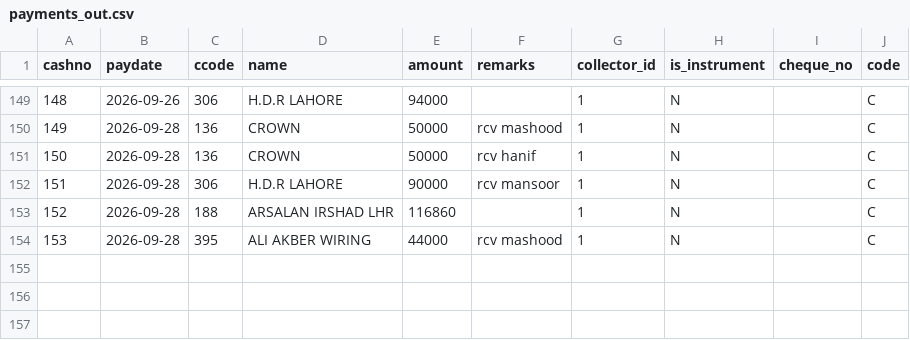
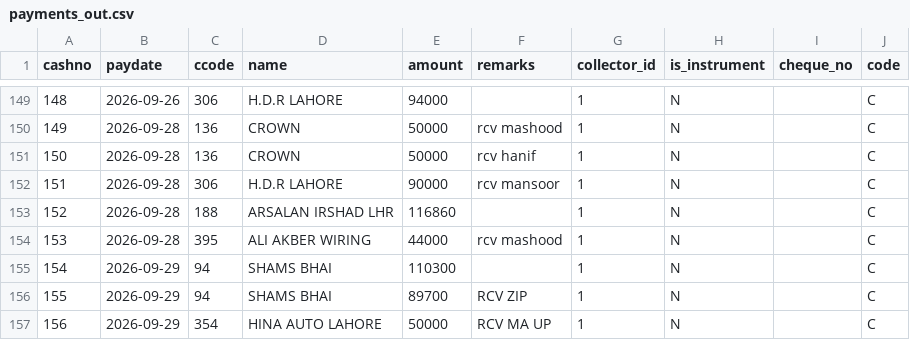
Before and after one commit to ahmedvohrra/zip1_naveed_daily_EXPORT, a CSV file: payments_out.csv, drawn as a sheet; only a part is shown, gaps mark what is left out; the diff names each change by its address in the sheet, - before the commit and + after, or states it on an @@ line.

```diff
--- a/payments_out.csv
+++ b/payments_out.csv
+row 155: 154 | 2026-09-29 | 94 | SHAMS BHAI | 110300 |  | 1 | N |  | C
+row 156: 155 | 2026-09-29 | 94 | SHAMS BHAI | 89700 | RCV ZIP | 1 | N |  | C
+row 157: 156 | 2026-09-29 | 354 | HINA AUTO LAHORE | 50000 | RCV MA UP | 1 | N |  | C
```
Also changed, not shown: invoice_lines.csv, invoices.csv, 7 other files.
